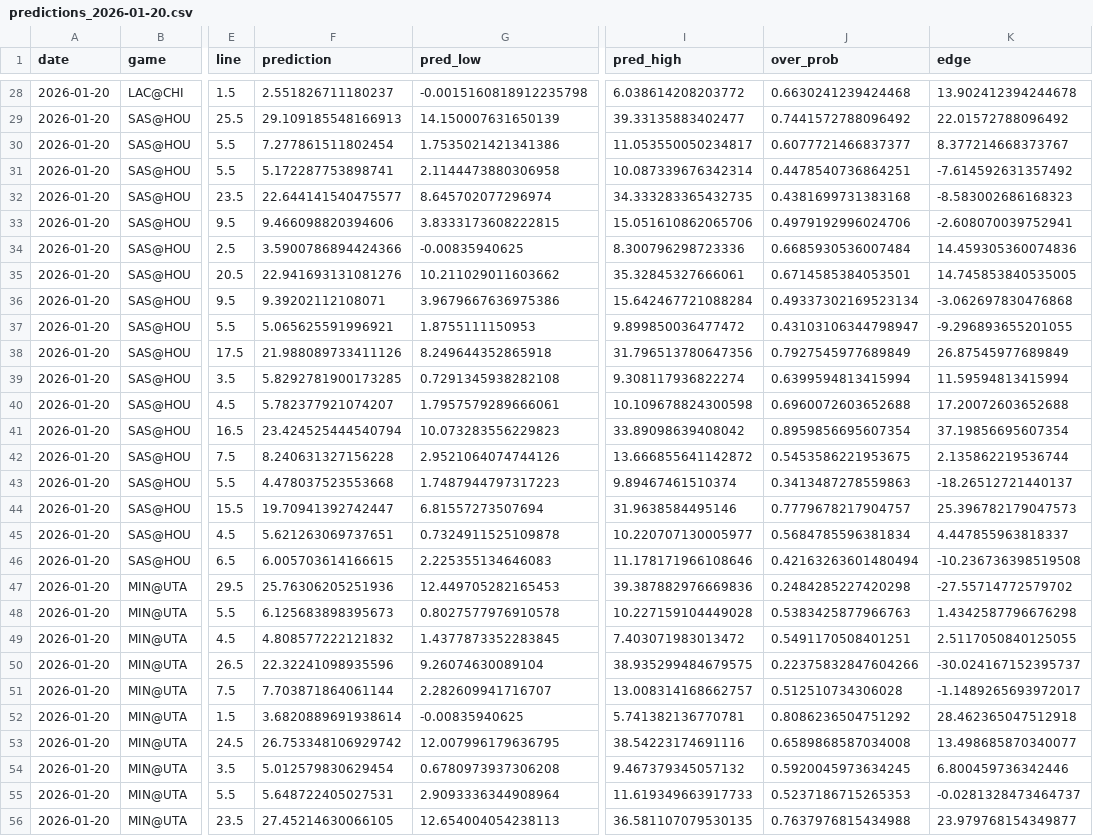
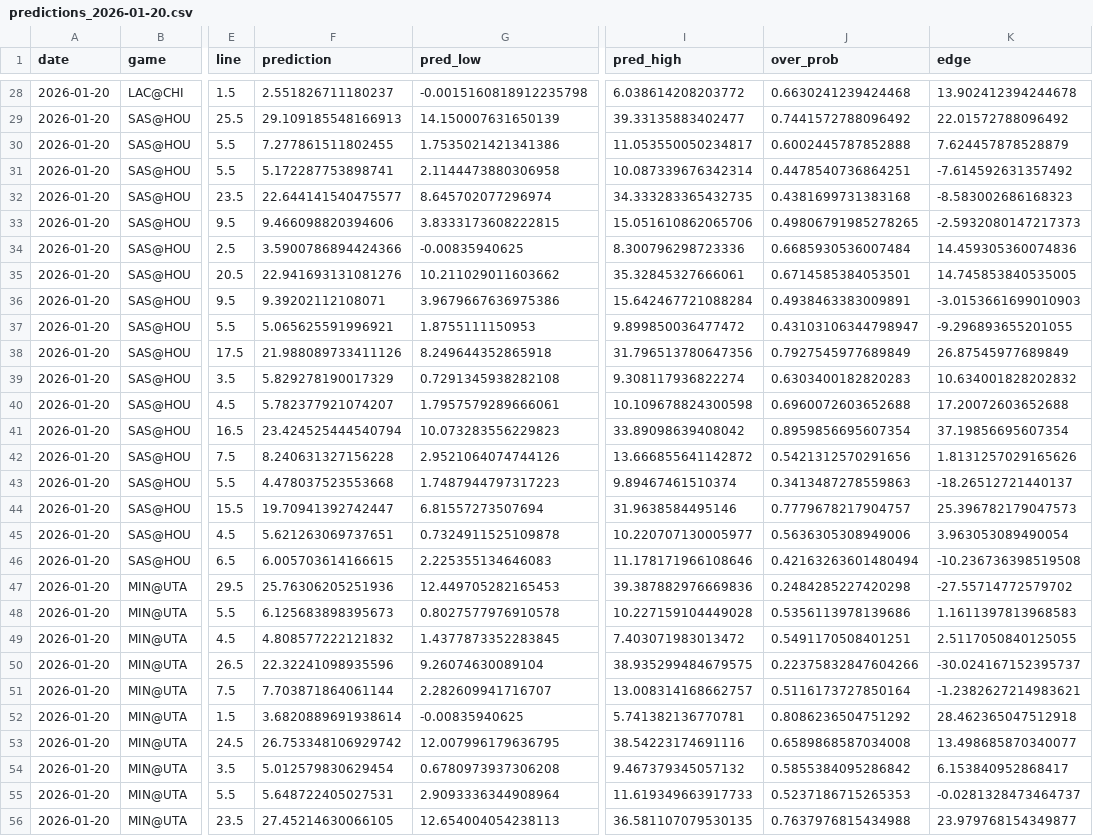
Before and after one commit to cgrove-alt/NBA-BETS, a CSV file: predictions_2026-01-20.csv, drawn as a sheet; only a part is shown, gaps mark what is left out; the diff covers the shown part only; the diff names each change by its address in the sheet, - before the commit and + after, or states it on an @@ line.

```diff
--- a/predictions_2026-01-20.csv
+++ b/predictions_2026-01-20.csv
-F30 (prediction): 7.277861511802454
+F30 (prediction): 7.277861511802455
-J30 (over_prob): 0.6077721466837377
+J30 (over_prob): 0.6002445787852888
-K30 (edge): 8.377214668373767
+K30 (edge): 7.624457878528879
-J33 (over_prob): 0.4979192996024706
+J33 (over_prob): 0.49806791985278265
-K33 (edge): -2.608070039752941
+K33 (edge): -2.5932080147217373
-J36 (over_prob): 0.49337302169523134
+J36 (over_prob): 0.4938463383009891
-K36 (edge): -3.062697830476868
+K36 (edge): -3.0153661699010903
-F39 (prediction): 5.8292781900173285
+F39 (prediction): 5.829278190017329
-J39 (over_prob): 0.6399594813415994
+J39 (over_prob): 0.6303400182820283
-K39 (edge): 11.59594813415994
+K39 (edge): 10.634001828202832
-J42 (over_prob): 0.5453586221953675
+J42 (over_prob): 0.5421312570291656
-K42 (edge): 2.135862219536744
+K42 (edge): 1.8131257029165626
-J45 (over_prob): 0.5684785596381834
+J45 (over_prob): 0.5636305308949006
-K45 (edge): 4.447855963818337
+K45 (edge): 3.963053089490054
-J48 (over_prob): 0.5383425877966763
+J48 (over_prob): 0.5356113978139686
-K48 (edge): 1.4342587796676298
+K48 (edge): 1.1611397813968583
-J51 (over_prob): 0.512510734306028
+J51 (over_prob): 0.5116173727850164
-K51 (edge): -1.1489265693972017
+K51 (edge): -1.2382627214983621
-J54 (over_prob): 0.5920045973634245
+J54 (over_prob): 0.5855384095286842
-K54 (edge): 6.800459736342446
+K54 (edge): 6.153840952868417
```
Also changed, not shown: 58 edited cells elsewhere in this file, 3 other files.
